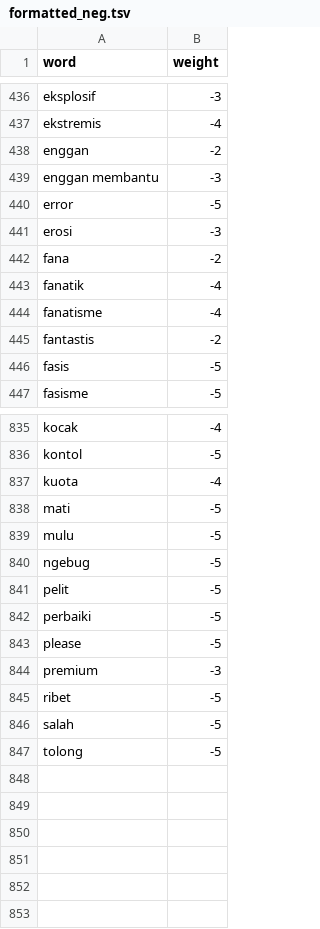
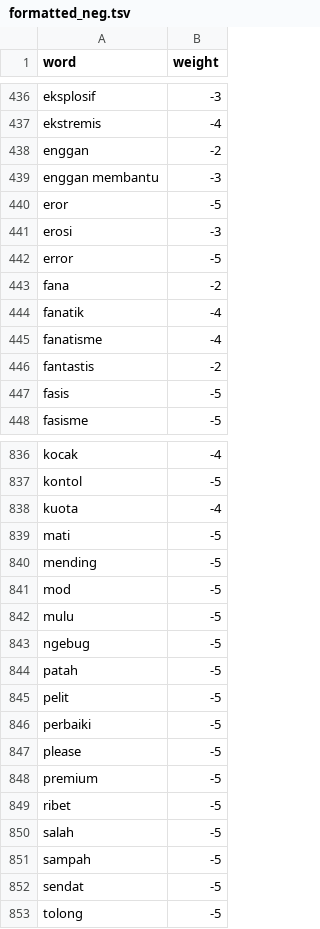
Before and after one commit to HibatullahPrihadian/positive-negative-words, a TSV file: formatted_neg.tsv, drawn as a sheet; only a part is shown, gaps mark what is left out.

Commit message:
Add files via upload

```diff
--- a/formatted_neg.tsv
+++ b/formatted_neg.tsv
@@ -439,4 +439,5 @@ enggan	-2
 enggan membantu	-3
+eror	-5
+erosi	-3
 error	-5
-erosi	-3
 fana	-2
@@ -838,4 +839,7 @@ kuota	-4
 mati	-5
+mending	-5
+mod	-5
 mulu	-5
 ngebug	-5
+patah	-5
 pelit	-5
@@ -843,5 +847,7 @@ perbaiki	-5
 please	-5
-premium	-3
+premium	-5
 ribet	-5
 salah	-5
+sampah	-5
+sendat	-5
 tolong	-5
```
